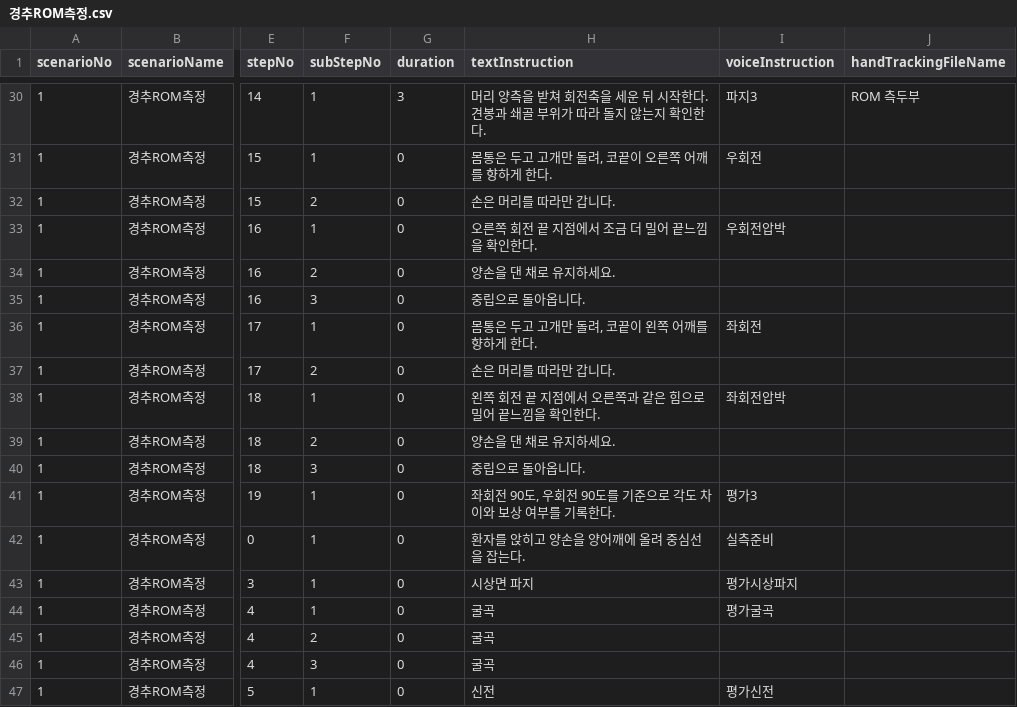
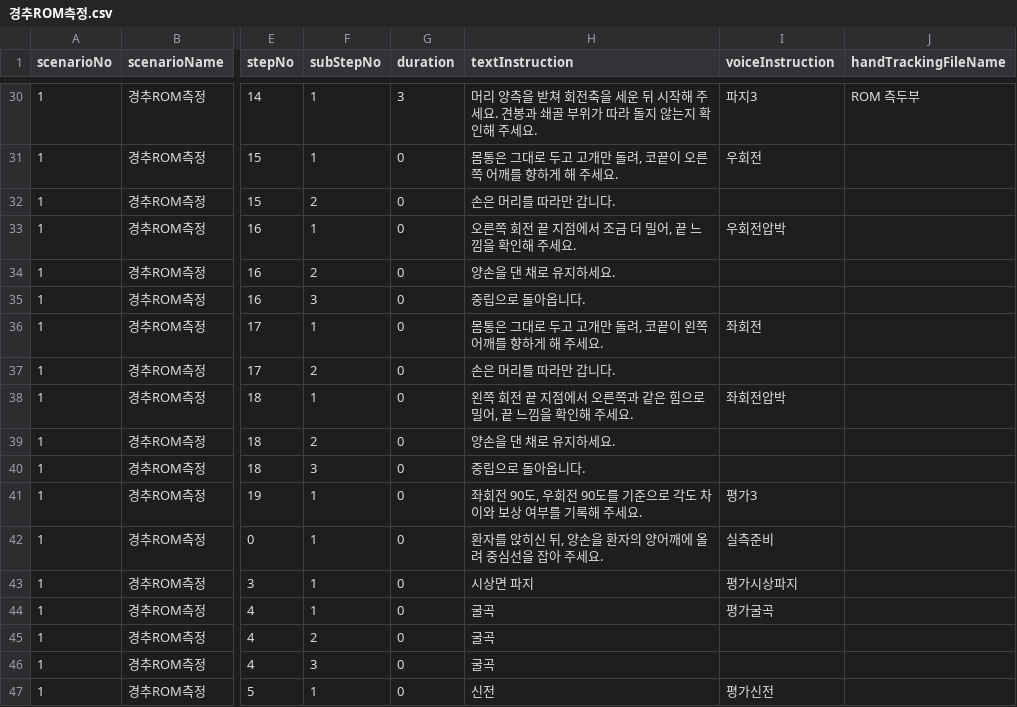
Before and after one commit to AshiPedhi/GuideChuna, a CSV file: Assets/Resources/Scenarios/경추ROM측정.csv, drawn as a sheet; only a part is shown, gaps mark what is left out; the diff covers the shown part only; the diff names each change by its address in the sheet, - before the commit and + after, or states it on an @@ line.

```diff
--- a/Assets/Resources/Scenarios/경추ROM측정.csv
+++ b/Assets/Resources/Scenarios/경추ROM측정.csv
-H30 (textInstruction): …뒤 시작한다. 견봉과 쇄골 부위가 따라 돌지 않는지 확인한다.
+H30 (textInstruction): …뒤 시작해 주세요. 견봉과 쇄골 부위가 따라 돌지 않는지 확인해 주세요.
-H31 (textInstruction): 몸통은 두고 고개만 돌려, 코끝이 오른쪽 어깨를 향하게 한다.
+H31 (textInstruction): 몸통은 그대로 두고 고개만 돌려, 코끝이 오른쪽 어깨를 향하게 해 주세요.
-H33 (textInstruction): 오른쪽 회전 끝 지점에서 조금 더 밀어 끝느낌을 확인한다.
+H33 (textInstruction): 오른쪽 회전 끝 지점에서 조금 더 밀어, 끝 느낌을 확인해 주세요.
-H36 (textInstruction): 몸통은 두고 고개만 돌려, 코끝이 왼쪽 어깨를 향하게 한다.
+H36 (textInstruction): 몸통은 그대로 두고 고개만 돌려, 코끝이 왼쪽 어깨를 향하게 해 주세요.
-H38 (textInstruction): 왼쪽 회전 끝 지점에서 오른쪽과 같은 힘으로 밀어 끝느낌을 확인한다.
+H38 (textInstruction): 왼쪽 회전 끝 지점에서 오른쪽과 같은 힘으로 밀어, 끝 느낌을 확인해 주세요.
-H41 (textInstruction): 좌회전 90도, 우회전 90도를 기준으로 각도 차이와 보상 여부를 기록한다.
+H41 (textInstruction): 좌회전 90도, 우회전 90도를 기준으로 각도 차이와 보상 여부를 기록해 주세요.
-H42 (textInstruction): 환자를 앉히고 양손을 양어깨에 올려 중심선을 잡는다.
+H42 (textInstruction): 환자를 앉히신 뒤, 양손을 환자의 양어깨에 올려 중심선을 잡아 주세요.
```
Also changed, not shown: 15 edited cells elsewhere in this file, 52 other files.
